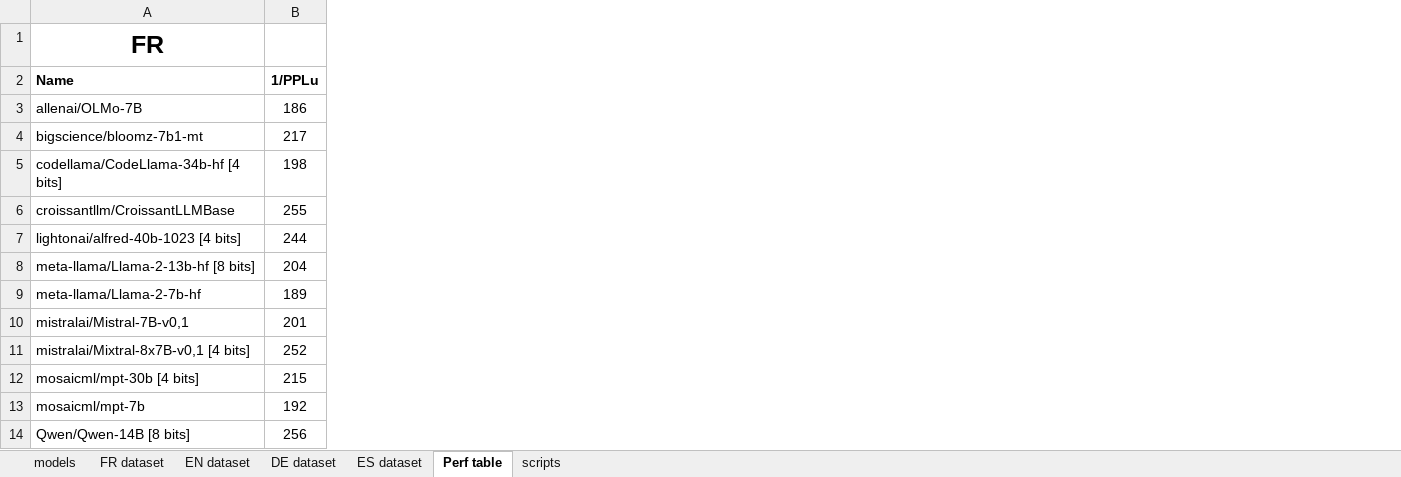
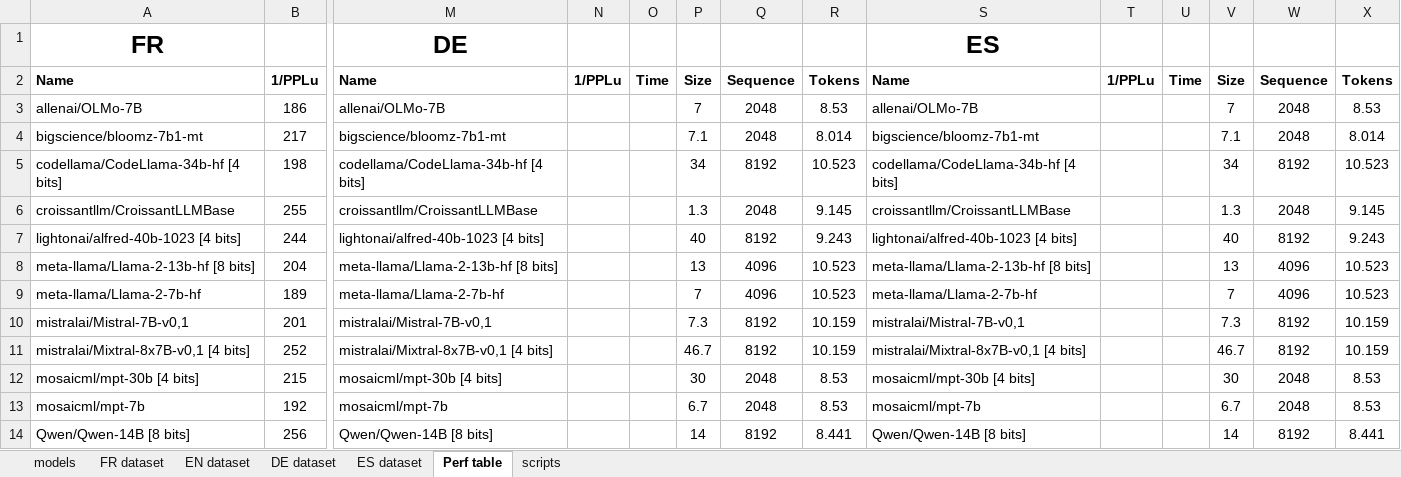
Before and after one commit to wordslab-org/wordslab-llms, an Excel workbook: Perplexity tests 01_2024.xlsx, sheet Perf table, drawn as a sheet; only a part is shown, gaps mark what is left out; values as stored, in another font and other column widths than the file's, no borders; the diff names each change by its address in the sheet, - before the commit and + after, or states it on an @@ line.

```diff
--- a/Perplexity tests 01_2024.xlsx (sheet Perf table)
+++ b/Perplexity tests 01_2024.xlsx (sheet Perf table)
+column M, rows 1-14: DE | Name | allenai/OLMo-7B | bigscience/bloomz-7b1-mt | codellama/CodeLlama-34b-hf [4 bits] | croissantllm/CroissantLLMBase | lightonai/alfred-40b-1023 [4 bits] | meta-llama/Llama-2-13b-hf [8 bits] | meta-llama/Llama-2-7b-hf | mistralai/Mistral-7B-v0,1 | mistralai/Mixtral-8x7B-v0,1 [4 bits] | mosaicml/mpt-30b [4 bits] | mosaicml/mpt-7b | Qwen/Qwen-14B [8 bits]
+column N, row 2: 1/PPLu
+column O, row 2: Time
+column P, rows 2-14: Size | 7 | 7.1 | 34 | 1.3 | 40 | 13 | 7 | 7.3 | 46.7 | 30 | 6.7 | 14
+column Q, rows 2-14: Sequence | 2048 | 2048 | 8192 | 2048 | 8192 | 4096 | 4096 | 8192 | 8192 | 2048 | 2048 | 8192
+column R, rows 2-14: Tokens | 8.53 | 8.014 | 10.523 | 9.145 | 9.243 | 10.523 | 10.523 | 10.159 | 10.159 | 8.53 | 8.53 | 8.441
+column S, rows 1-14: ES | Name | allenai/OLMo-7B | bigscience/bloomz-7b1-mt | codellama/CodeLlama-34b-hf [4 bits] | croissantllm/CroissantLLMBase | lightonai/alfred-40b-1023 [4 bits] | meta-llama/Llama-2-13b-hf [8 bits] | meta-llama/Llama-2-7b-hf | mistralai/Mistral-7B-v0,1 | mistralai/Mixtral-8x7B-v0,1 [4 bits] | mosaicml/mpt-30b [4 bits] | mosaicml/mpt-7b | Qwen/Qwen-14B [8 bits]
+column T, row 2: 1/PPLu
+column U, row 2: Time
+column V, rows 2-14: Size | 7 | 7.1 | 34 | 1.3 | 40 | 13 | 7 | 7.3 | 46.7 | 30 | 6.7 | 14
+column W, rows 2-14: Sequence | 2048 | 2048 | 8192 | 2048 | 8192 | 4096 | 4096 | 8192 | 8192 | 2048 | 2048 | 8192
+column X, rows 2-14: Tokens | 8.53 | 8.014 | 10.523 | 9.145 | 9.243 | 10.523 | 10.523 | 10.159 | 10.159 | 8.53 | 8.53 | 8.441
```
Also changed, not shown: sheet ES dataset, sheet DE dataset, sheet models, sheet scripts, 55 other files.
